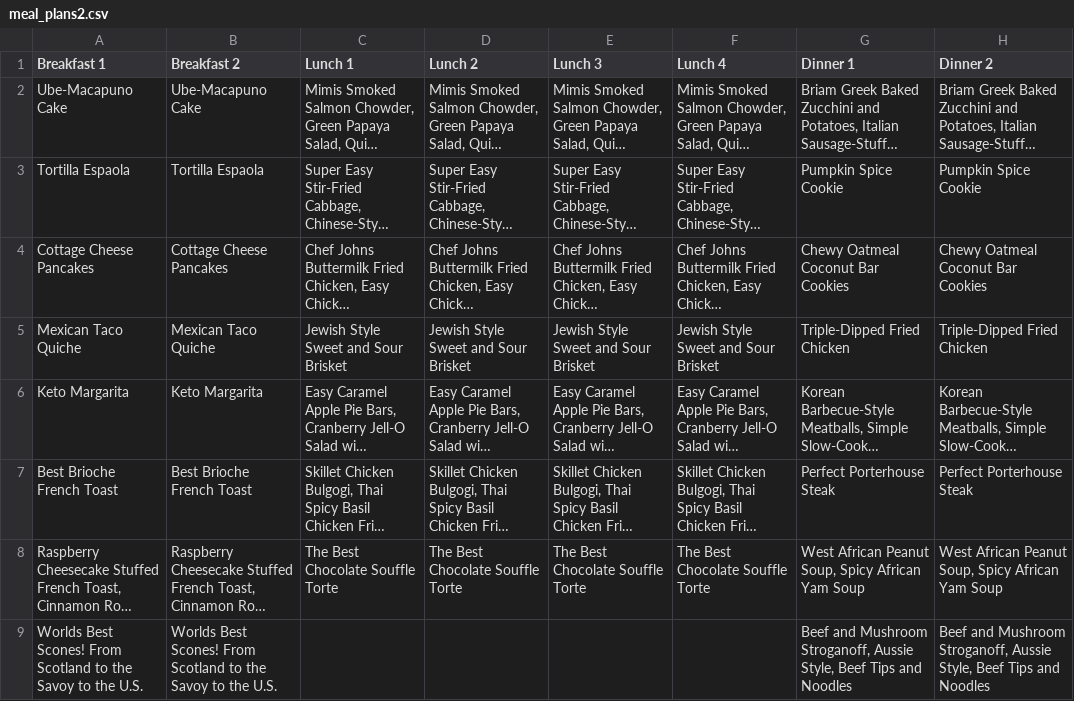
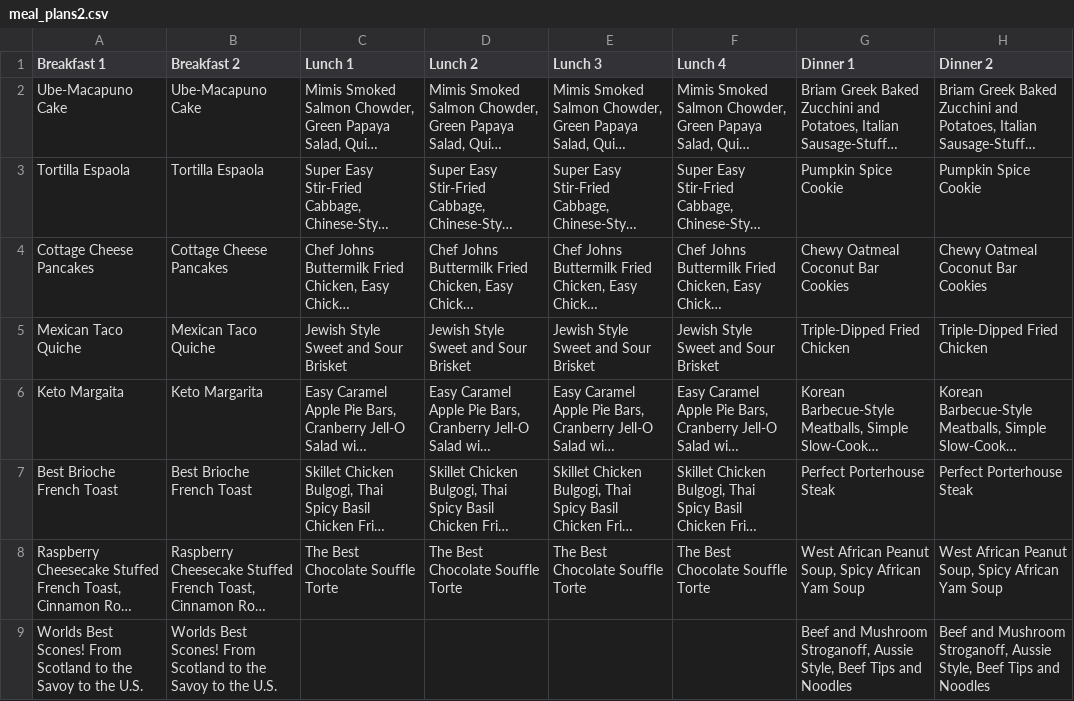
Before and after one commit to micah-roberson/bruh_please, a CSV file: meal_plans2.csv, drawn as a sheet; only a part is shown; long unchanged cells end in …; the diff names each change by its address in the sheet, - before the commit and + after, or states it on an @@ line.

```diff
--- a/meal_plans2.csv
+++ b/meal_plans2.csv
-A6 (Breakfast 1): Keto Margarita
+A6 (Breakfast 1): Keto Margaita
```
Also changed, not shown: temp4.csv, 3 other files.
